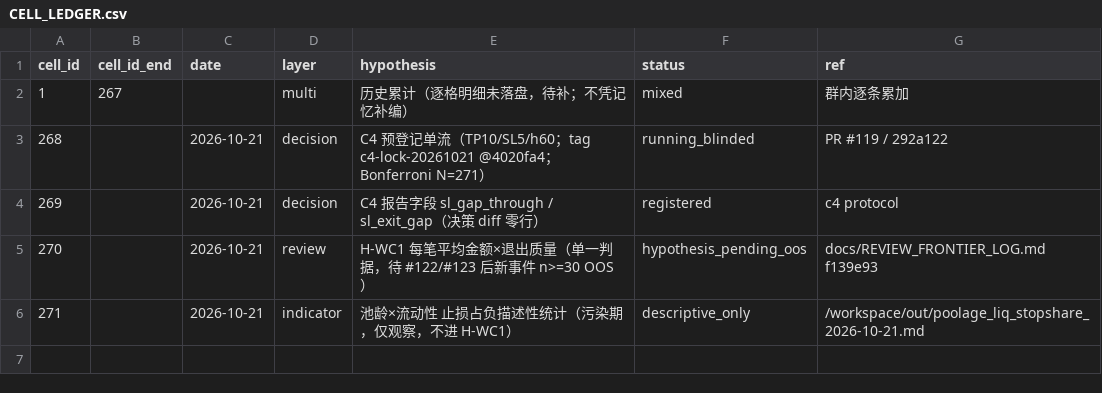
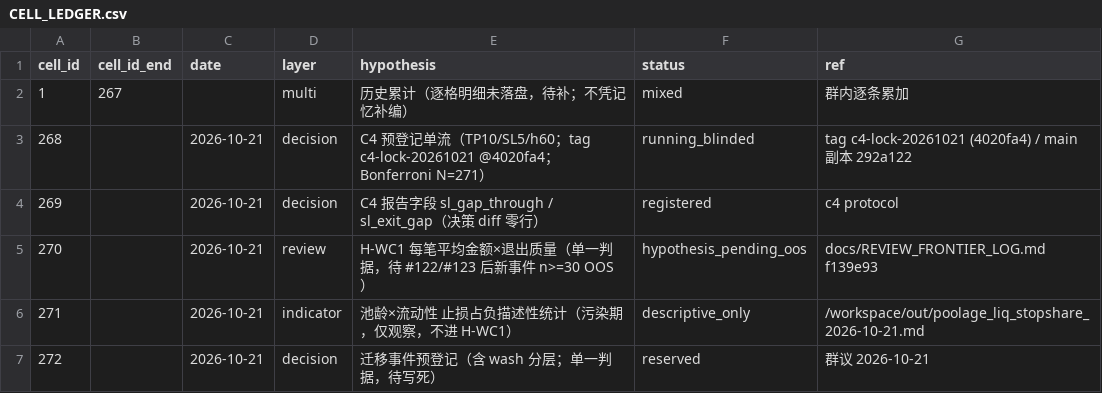
Before and after one commit to tspike630/trade, a CSV file: docs/CELL_LEDGER.csv, drawn as a sheet.

Commit message:
docs(review): 272 reserved 占位（决策·迁移事件）；reserved 不计格；C4 ref 以 tag 为准

```diff
--- a/docs/CELL_LEDGER.csv
+++ b/docs/CELL_LEDGER.csv
@@ -2,3 +2,3 @@ cell_id,cell_id_end,date,layer,hypothesis,status,ref
 1,267,,multi,历史累计（逐格明细未落盘，待补；不凭记忆补编）,mixed,群内逐条累加
-268,,2026-10-21,decision,C4 预登记单流（TP10/SL5/h60；tag c4-lock-20261021 @4020fa4；Bonferroni N=271）,running_blinded,PR #119 / 292a122
+268,,2026-10-21,decision,C4 预登记单流（TP10/SL5/h60；tag c4-lock-20261021 @4020fa4；Bonferroni N=271）,running_blinded,tag c4-lock-20261021 (4020fa4) / main 副本 292a122
 269,,2026-10-21,decision,C4 报告字段 sl_gap_through / sl_exit_gap（决策 diff 零行）,registered,c4 protocol
@@ -6 +6,2 @@ cell_id,cell_id_end,date,layer,hypothesis,status,ref
 271,,2026-10-21,indicator,池龄×流动性 止损占负描述性统计（污染期，仅观察，不进 H-WC1）,descriptive_only,/workspace/out/poolage_liq_stopshare_2026-10-21.md
+272,,2026-10-21,decision,迁移事件预登记（含 wash 分层；单一判据，待写死）,reserved,群议 2026-10-21
```
Also changed, not shown: 1 other file.
